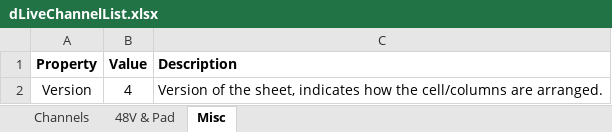
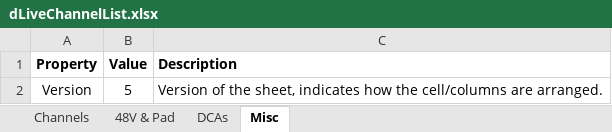
Before and after one commit to togrupe/dlive-midi-tools, an Excel workbook: dLiveChannelList.xlsx, sheet Misc, drawn as a sheet; values as stored, in another font and other column widths than the file's, no borders; the diff names each change by its address in the sheet, - before the commit and + after, or states it on an @@ line.

```diff
--- a/dLiveChannelList.xlsx (sheet Misc)
+++ b/dLiveChannelList.xlsx (sheet Misc)
+sheet tab: DCAs
-B2 (Value): 4
+B2 (Value): 5
```
Also changed, not shown: sheet Channels.
